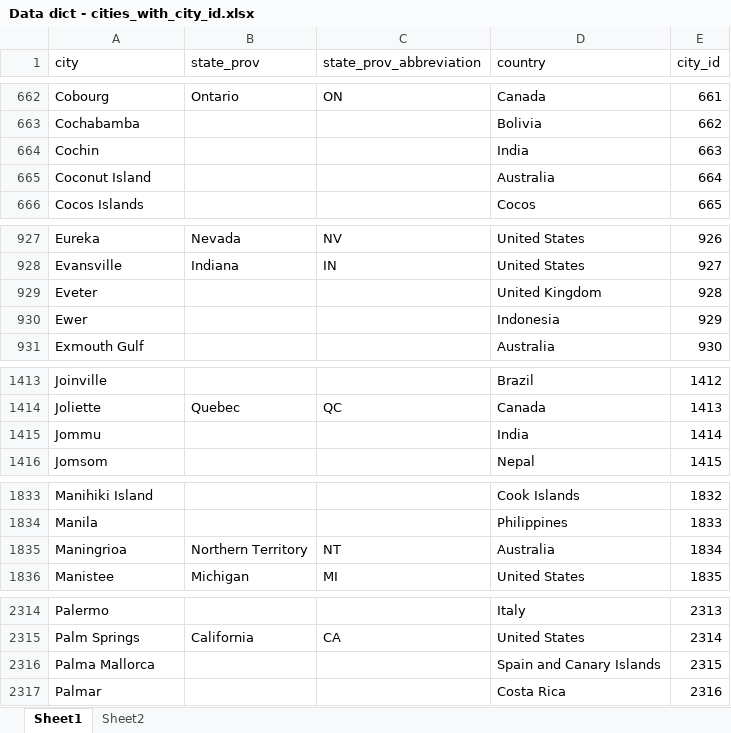
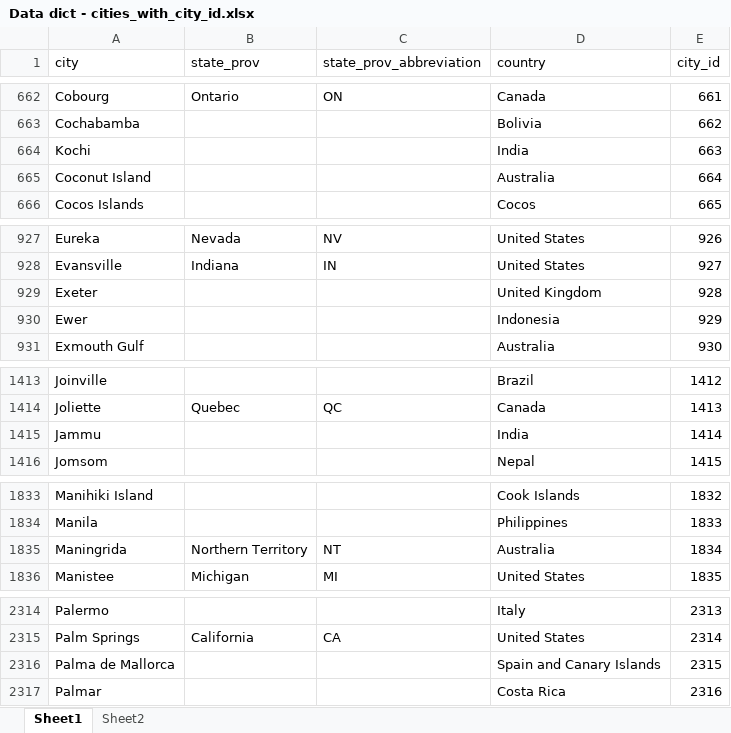
Before and after one commit to paulabondoc/airline-ratings-data-project, an Excel workbook: Data dict - cities_with_city_id.xlsx, sheet Sheet1, drawn as a sheet; only a part is shown, gaps mark what is left out; values as stored, in another font and other column widths than the file's, no borders; the diff covers the shown part only; the diff names each change by its address in the sheet, - before the commit and + after, or states it on an @@ line.

Commit message:
Fix some misspellings in the cities dictionary

```diff
--- a/Data dict - cities_with_city_id.xlsx (sheet Sheet1)
+++ b/Data dict - cities_with_city_id.xlsx (sheet Sheet1)
-A664 (city): Cochin
+A664 (city): Kochi
-A929 (city): Eveter
+A929 (city): Exeter
-A1415 (city): Jommu
+A1415 (city): Jammu
-A1835 (city): Maningrioa
+A1835 (city): Maningrida
-A2316 (city): Palma Mallorca
+A2316 (city): Palma de Mallorca
```
Also changed, not shown: 6 edited cells elsewhere in this sheet.
